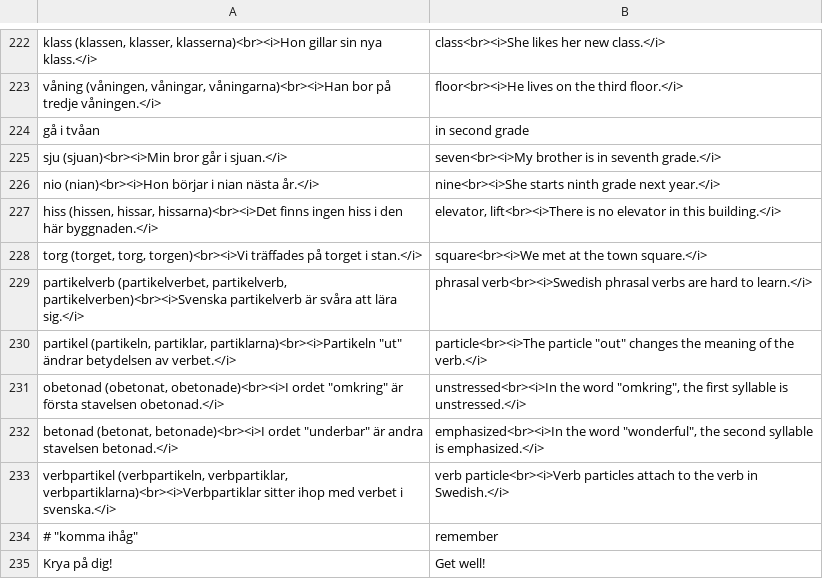
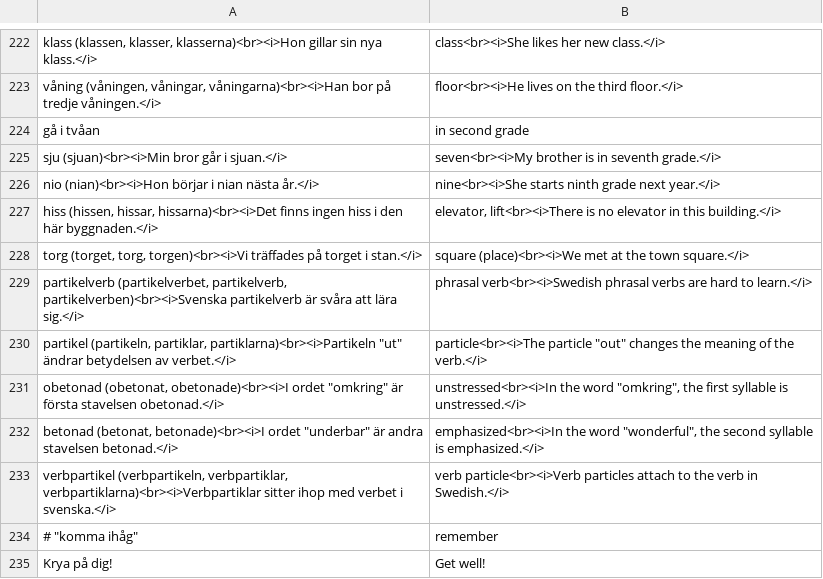
Before and after one commit to zestyping/svenska, a CSV file: 2025-09-02/Vokabulär.csv, drawn as a sheet; only a part is shown, gaps mark what is left out.

```diff
--- a/2025-09-02/Vokabulär.csv
+++ b/2025-09-02/Vokabulär.csv
@@ -227,3 +227,3 @@
 "hiss (hissen, hissar, hissarna)<br><i>Det finns ingen hiss i den här byggnaden.</i>","elevator, lift<br><i>There is no elevator in this building.</i>"
-"torg (torget, torg, torgen)<br><i>Vi träffades på torget i stan.</i>","square<br><i>We met at the town square.</i>"
+"torg (torget, torg, torgen)<br><i>Vi träffades på torget i stan.</i>","square (place)<br><i>We met at the town square.</i>"
 "partikelverb (partikelverbet, partikelverb, partikelverben)<br><i>Svenska partikelverb är svåra att lära sig.</i>","phrasal verb<br><i>Swedish phrasal verbs are hard to learn.</i>"
```
Also changed, not shown: 2025-05-06/Vokabulär.csv, all.tsv, 2 other files.
